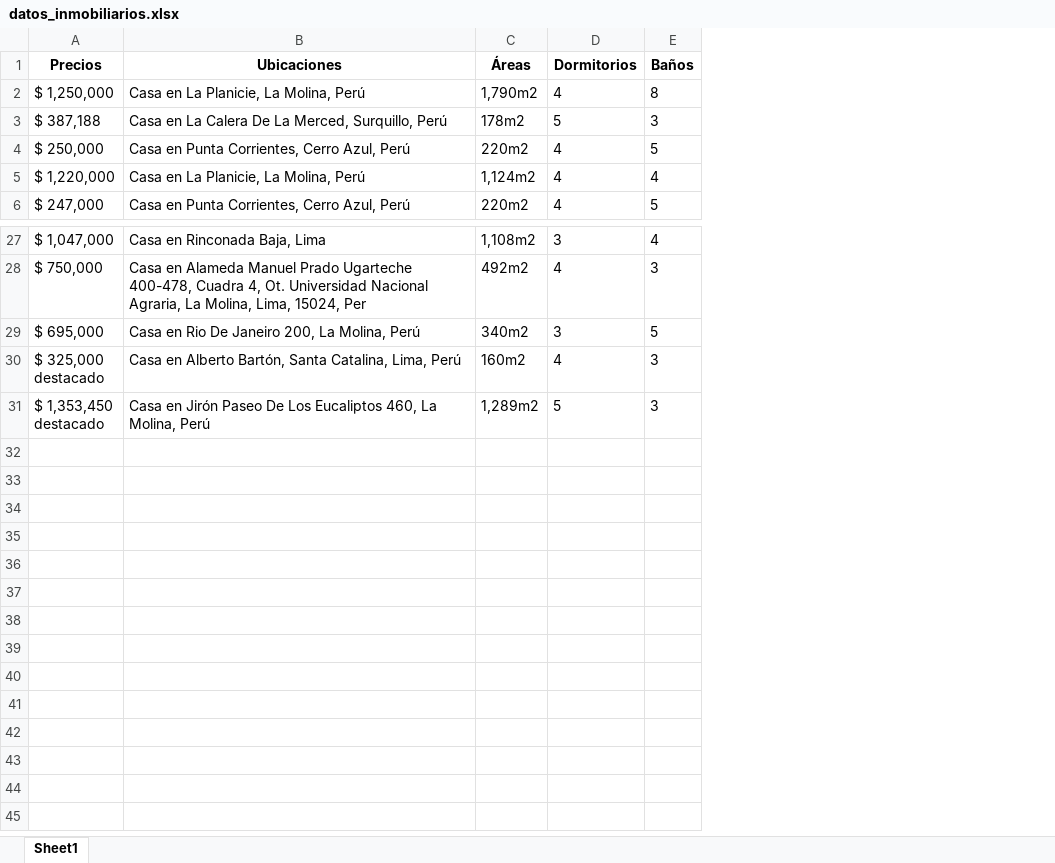
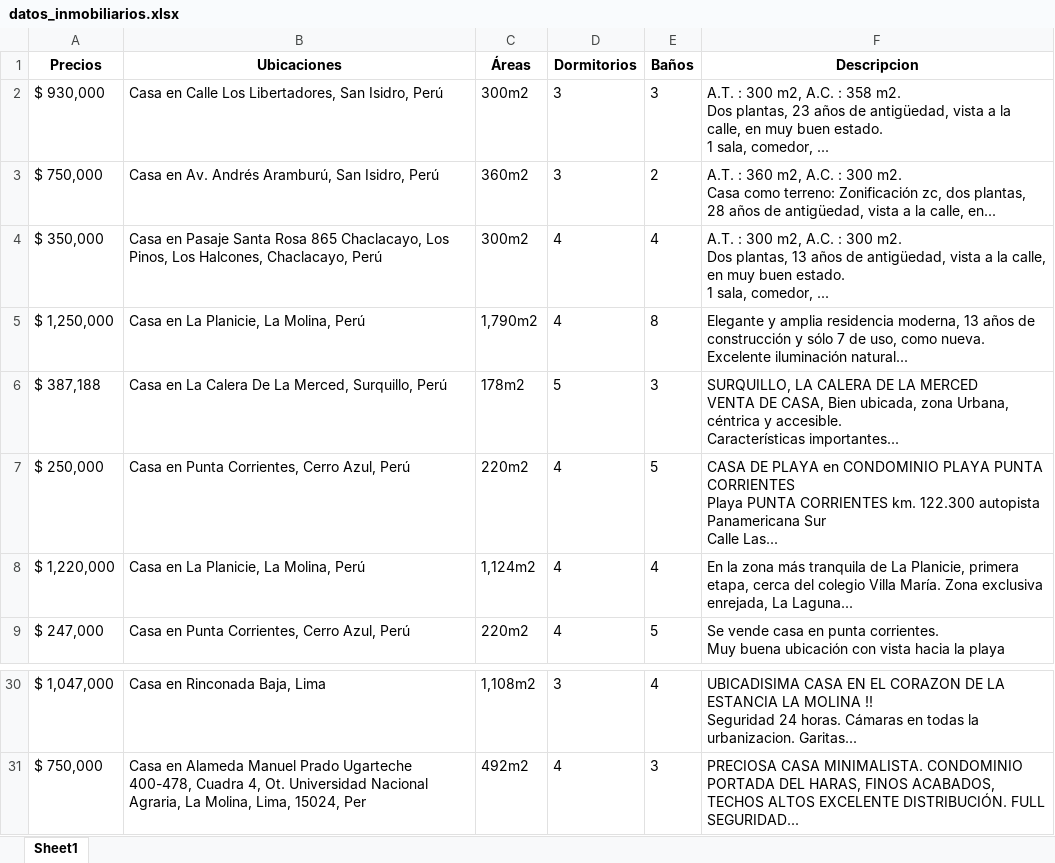
Before and after one commit to carla-blx/proyecto_final, an Excel workbook: datos_inmobiliarios.xlsx, sheet Sheet1, drawn as a sheet; only a part is shown, gaps mark what is left out; values as stored, in another font and other column widths than the file's, no borders; removed rows and columns are numbered as before the commit, all else as after; ↵ is a line break in a cell; the diff names each change by its address in the sheet, - before the commit and + after, or states it on an @@ line.

```diff
--- a/datos_inmobiliarios.xlsx (sheet Sheet1)
+++ b/datos_inmobiliarios.xlsx (sheet Sheet1)
+column F (Descripcion), rows 5-9: Elegante y amplia residencia moderna, 13 años de construcción y sólo 7 de uso, como nueva. ↵ Excelente iluminación natural... | SURQUILLO, LA CALERA DE LA MERCED ↵ VENTA DE CASA, Bien ubicada, zona Urbana, céntrica y accesible. ↵ Características importantes... | CASA DE PLAYA en CONDOMINIO PLAYA PUNTA CORRIENTES ↵ Playa PUNTA CORRIENTES km. 122.300 autopista Panamericana Sur ↵ Calle Las... | En la zona más tranquila de La Planicie, primera etapa, cerca del colegio Villa María. Zona exclusiva enrejada, La Laguna... | Se vende casa en punta corrientes. ↵ Muy buena ubicación con vista hacia la playa; rows 30-31: UBICADISIMA CASA EN EL CORAZON DE LA ESTANCIA LA MOLINA !! ↵ Seguridad 24 horas. Cámaras en todas la urbanizacion. Garitas... | PRECIOSA CASA MINIMALISTA. CONDOMINIO PORTADA DEL HARAS, FINOS ACABADOS, TECHOS ALTOS EXCELENTE DISTRIBUCIÓN. FULL SEGURIDAD...
+row 2: $ 930,000 | Casa en Calle Los Libertadores, San Isidro, Perú | 300m2 | 3 | 3 | A.T. : 300 m2, A.C. : 358 m2. ↵ Dos plantas, 23 años de antigüedad, vista a la calle, en muy buen estado. ↵ 1 sala, comedor, ...
+row 3: $ 750,000 | Casa en Av. Andrés Aramburú, San Isidro, Perú | 360m2 | 3 | 2 | A.T. : 360 m2, A.C. : 300 m2. ↵ Casa como terreno: Zonificación zc, dos plantas, 28 años de antigüedad, vista a la calle, en...
+row 4: $ 350,000 | Casa en Pasaje Santa Rosa 865 Chaclacayo, Los Pinos, Los Halcones, Chaclacayo, Perú | 300m2 | 4 | 4 | A.T. : 300 m2, A.C. : 300 m2. ↵ Dos plantas, 13 años de antigüedad, vista a la calle, en muy buen estado. ↵ 1 sala, comedor, ...
-row 29: $ 695,000 | Casa en Rio De Janeiro 200, La Molina, Perú | 340m2 | 3 | 5
-row 30: $ 325,000 ↵ destacado | Casa en Alberto Bartón, Santa Catalina, Lima, Perú | 160m2 | 4 | 3
-row 31: $ 1,353,450 ↵ destacado | Casa en Jirón Paseo De Los Eucaliptos 460, La Molina, Perú | 1,289m2 | 5 | 3
```
Also changed, not shown: 2 other files.
